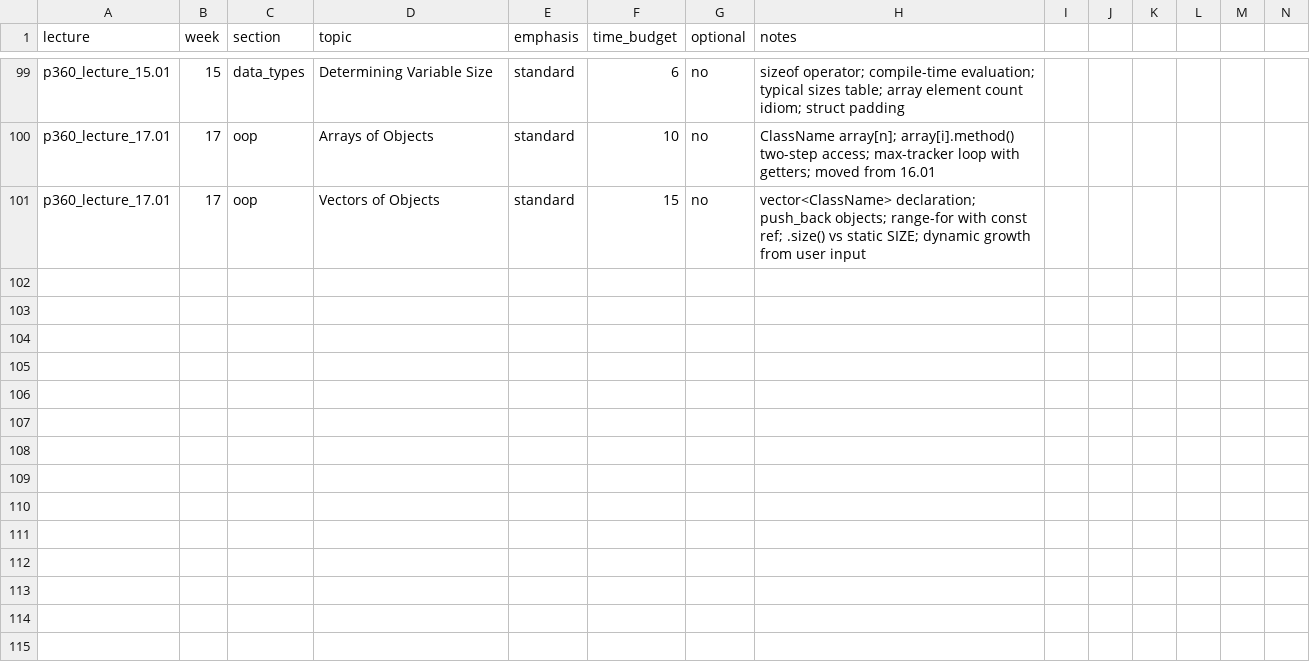
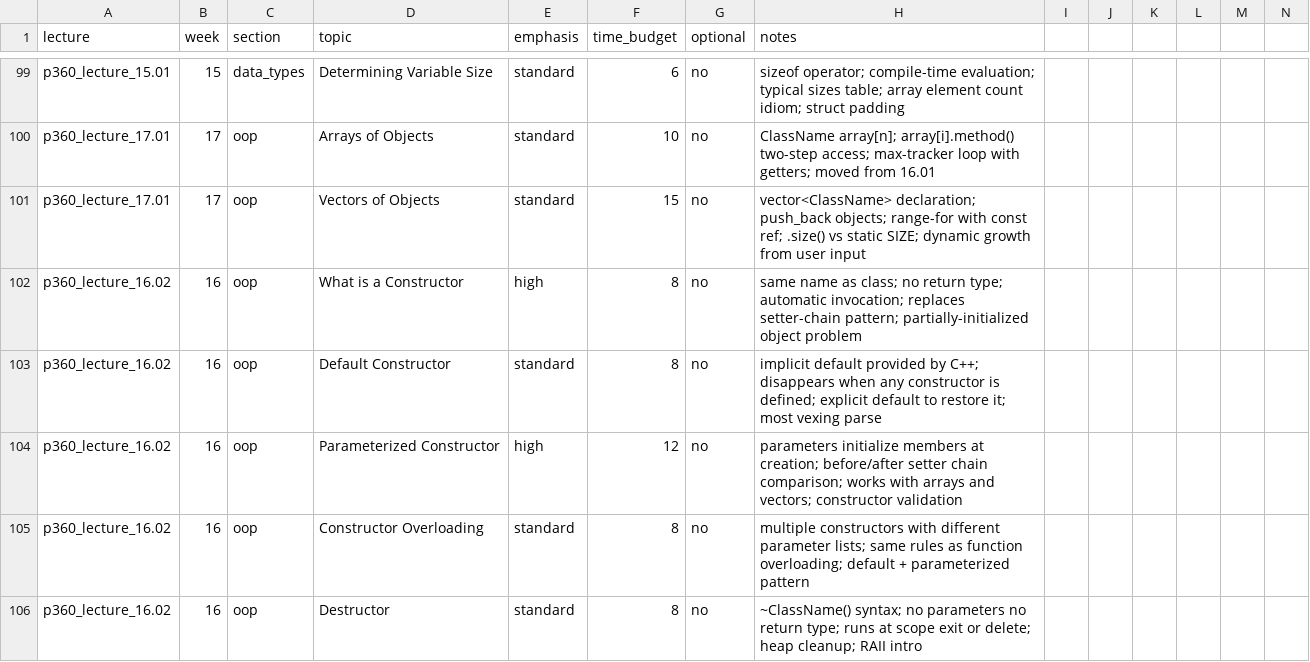
Before and after one commit to 9mytmh5z4p-sketch/CISP360, a CSV file: inventory.csv, drawn as a sheet; only a part is shown, gaps mark what is left out; rows hold the shown columns only; the diff names each change by its address in the sheet, - before the commit and + after, or states it on an @@ line.

```diff
--- a/inventory.csv
+++ b/inventory.csv
+row 102: p360_lecture_16.02 | 16 | oop | What is a Constructor | high | 8 | no | same name as class; no return type; automatic invocation; replaces setter-chain pattern; partially-initialized object problem
+row 103: p360_lecture_16.02 | 16 | oop | Default Constructor | standard | 8 | no | implicit default provided by C++; disappears when any constructor is defined; explicit default to restore it; most vexing parse
+row 104: p360_lecture_16.02 | 16 | oop | Parameterized Constructor | high | 12 | no | parameters initialize members at creation; before/after setter chain comparison; works with arrays and vectors; constructor validation
+row 105: p360_lecture_16.02 | 16 | oop | Constructor Overloading | standard | 8 | no | multiple constructors with different parameter lists; same rules as function overloading; default + parameterized pattern
+row 106: p360_lecture_16.02 | 16 | oop | Destructor | standard | 8 | no | ~ClassName() syntax; no parameters no return type; runs at scope exit or delete; heap cleanup; RAII intro
```
Also changed, not shown: 1 other file.
